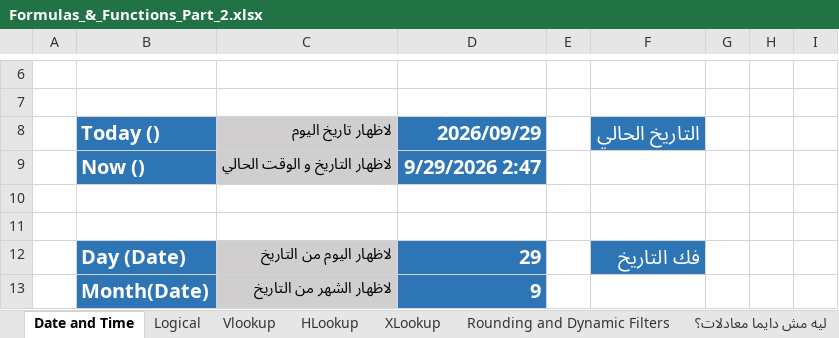
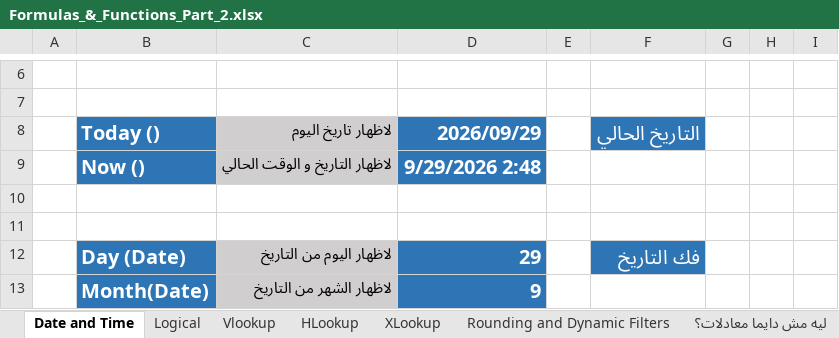
Before and after one commit to Sohila-Khaled-Abbas/COURSE-EXCEL-ZERO-TO-HERO, an Excel workbook: 11_Demos_and_Workbooks/03_Formulas_and_Functions/Formulas_&_Functions_Part_2.xlsx, sheet Date and Time, drawn as a sheet; only a part is shown, gaps mark what is left out; values as stored, in another font and other column widths than the file's, no borders; the diff names each change by its address in the sheet, - before the commit and + after, or states it on an @@ line.

Commit message:
feat(auto-sync): update 11_Demos_and_Workbooks\03_Formulas_and_Functions [2026-09-29 02:49:14]

```diff
--- a/11_Demos_and_Workbooks/03_Formulas_and_Functions/Formulas_&_Functions_Part_2.xlsx (sheet Date and Time)
+++ b/11_Demos_and_Workbooks/03_Formulas_and_Functions/Formulas_&_Functions_Part_2.xlsx (sheet Date and Time)
-D9: 9/29/2026 2:47
+D9: 9/29/2026 2:48
```
